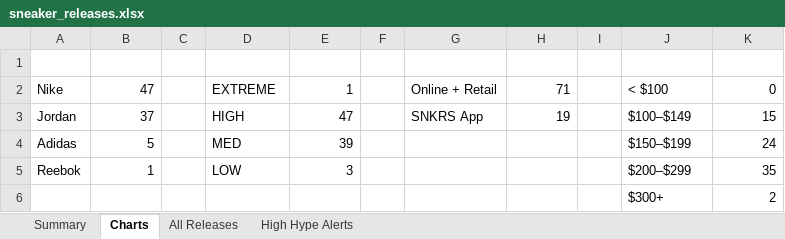
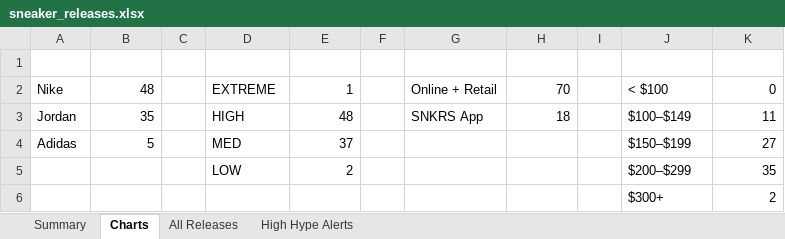
Before and after one commit to lordnader2002-sudo/Shoe-Tracker-v2, an Excel workbook: docs/data/sneaker_releases.xlsx, sheet Charts, drawn as a sheet; values as stored, in another font and other column widths than the file's, no borders; charts and pictures not drawn; the diff names each change by its address in the sheet, - before the commit and + after, or states it on an @@ line.

```diff
--- a/docs/data/sneaker_releases.xlsx (sheet Charts)
+++ b/docs/data/sneaker_releases.xlsx (sheet Charts)
-B2: 47
+B2: 48
-H2: 71
+H2: 70
-B3: 37
+B3: 35
-E3: 47
+E3: 48
-H3: 19
+H3: 18
-K3: 15
+K3: 11
-E4: 39
+E4: 37
-K4: 24
+K4: 27
-A5: Reebok
+A5: (empty)
-B5: 1
+B5: (empty)
-E5: 3
+E5: 2
```
Also changed, not shown: sheet Summary, sheet All Releases, sheet High Hype Alerts, charts or pictures, reports/sneaker_releases.xlsx, 1 other file.
